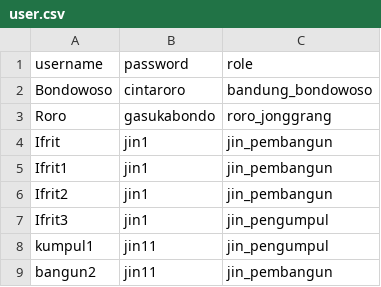
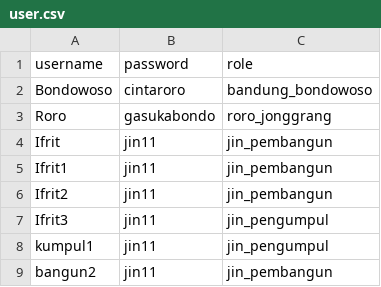
Before and after one commit to ValentinoTriadi/Bondowoso---Tubes-Daspro-2023, a CSV file: save/TemplateCSV/user.csv, drawn as a sheet.

```diff
--- a/save/TemplateCSV/user.csv
+++ b/save/TemplateCSV/user.csv
@@ -3,6 +3,6 @@ Bondowoso;cintaroro;bandung_bondowoso
 Roro;gasukabondo;roro_jonggrang
-Ifrit;jin1;jin_pembangun
-Ifrit1;jin1;jin_pembangun
-Ifrit2;jin1;jin_pembangun
-Ifrit3;jin1;jin_pengumpul
+Ifrit;jin11;jin_pembangun
+Ifrit1;jin11;jin_pembangun
+Ifrit2;jin11;jin_pembangun
+Ifrit3;jin11;jin_pengumpul
 kumpul1;jin11;jin_pengumpul
```
Also changed, not shown: 1 other file.
